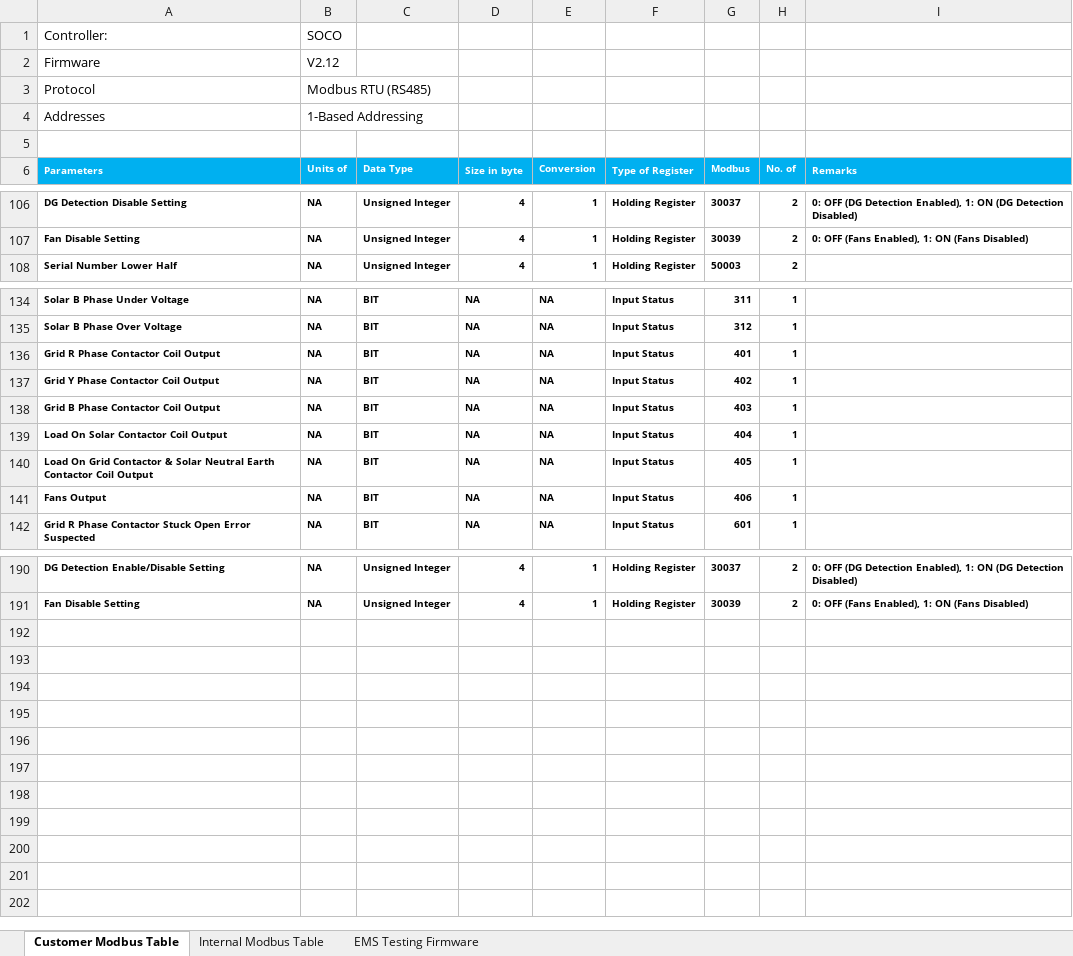
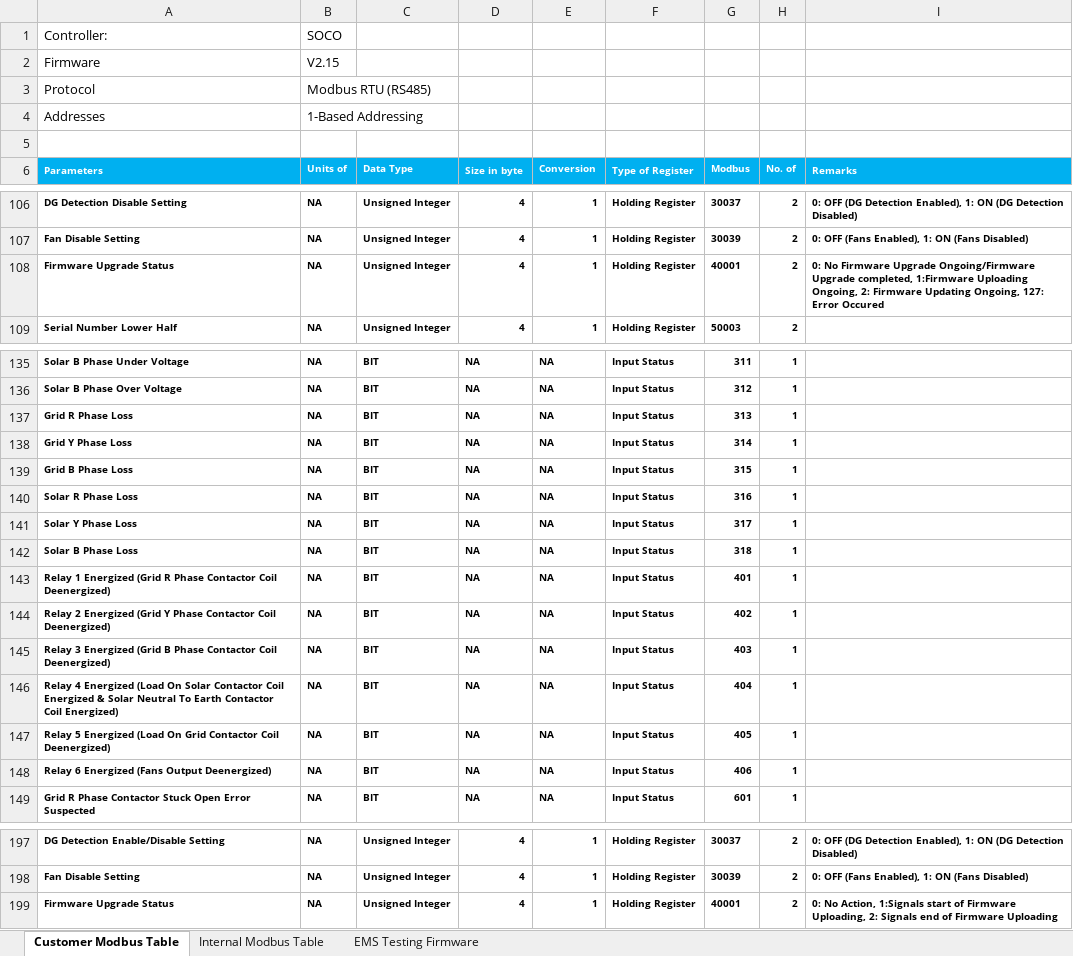
Before and after one commit to sakjain92/SOCO, an Excel workbook: Document/SOCOModbusTable.xlsx, sheet Customer Modbus Table, drawn as a sheet; only a part is shown, gaps mark what is left out; values as stored, in another font and other column widths than the file's, no borders; addresses are those after the commit; the diff names each change by its address in the sheet, - before the commit and + after, or states it on an @@ line.

Commit message:
SOCO: Bugfix: Fix naming of some entries in modbus table
Names of entries in modbus were wrong. Fixed it.

```diff
--- a/Document/SOCOModbusTable.xlsx (sheet Customer Modbus Table)
+++ b/Document/SOCOModbusTable.xlsx (sheet Customer Modbus Table)
-B2 (Units of): V2.12
+B2 (Units of): V2.15
+row 108: Firmware Upgrade Status | NA | Unsigned Integer | 4 | 1 | Holding Register | 40001 | 2 | 0: No Firmware Upgrade Ongoing/Firmware Upgrade completed, 1:Firmware Uploading Ongoing, 2: Firmware Updating Ongoing, 127: Error Occured
+row 137: Grid R Phase Loss | NA | BIT | NA | NA | Input Status | 313 | 1
+row 138: Grid Y Phase Loss | NA | BIT | NA | NA | Input Status | 314 | 1
+row 139: Grid B Phase Loss | NA | BIT | NA | NA | Input Status | 315 | 1
+row 140: Solar R Phase Loss | NA | BIT | NA | NA | Input Status | 316 | 1
+row 141: Solar Y Phase Loss | NA | BIT | NA | NA | Input Status | 317 | 1
+row 142: Solar B Phase Loss | NA | BIT | NA | NA | Input Status | 318 | 1
-A143 (Parameters): Grid R Phase Contactor Coil Output
+A143 (Parameters): Relay 1 Energized (Grid R Phase Contactor Coil Deenergized)
-A144 (Parameters): Grid Y Phase Contactor Coil Output
+A144 (Parameters): Relay 2 Energized (Grid Y Phase Contactor Coil Deenergized)
-A145 (Parameters): Grid B Phase Contactor Coil Output
+A145 (Parameters): Relay 3 Energized (Grid B Phase Contactor Coil Deenergized)
-A146 (Parameters): Load On Solar Contactor Coil Output
+A146 (Parameters): Relay 4 Energized (Load On Solar Contactor Coil Energized & Solar Neutral To Earth Contactor Coil Energized)
-A147 (Parameters): Load On Grid Contactor & Solar Neutral Earth Contactor Coil Output
+A147 (Parameters): Relay 5 Energized (Load On Grid Contactor Coil Deenergized)
-A148 (Parameters): Fans Output
+A148 (Parameters): Relay 6 Energized (Fans Output Deenergized)
+row 199: Firmware Upgrade Status | NA | Unsigned Integer | 4 | 1 | Holding Register | 40001 | 2 | 0: No Action, 1:Signals start of Firmware Uploading, 2: Signals end of Firmware Uploading
```
Also changed, not shown: sheet Internal Modbus Table, 1 other file.
